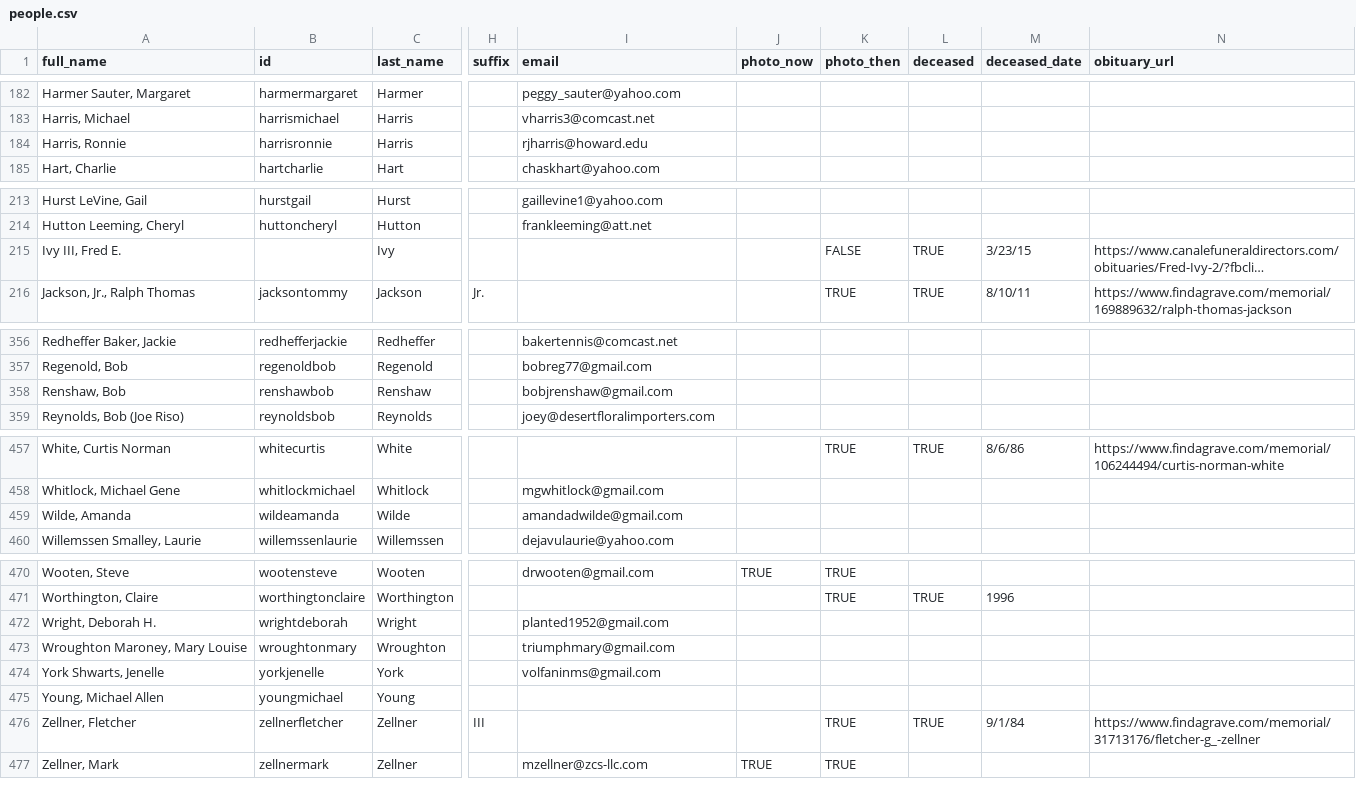
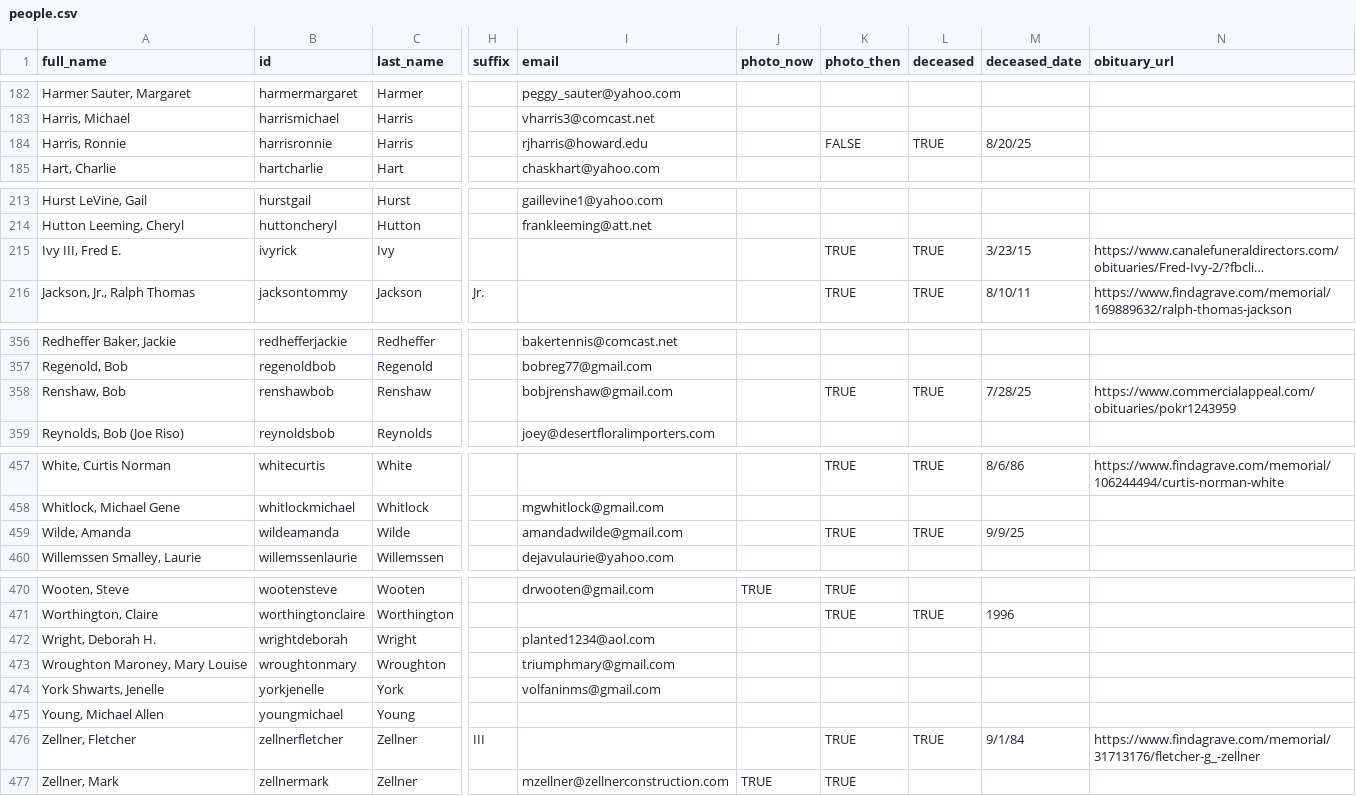
Before and after one commit to johnmparkinson/whs70, a CSV file: src/data/people.csv, drawn as a sheet; only a part is shown, gaps mark what is left out; long unchanged cells end in …; the diff covers the shown part only; the diff names each change by its address in the sheet, - before the commit and + after, or states it on an @@ line.

```diff
--- a/src/data/people.csv
+++ b/src/data/people.csv
-K184 (photo_then): (empty)
+K184 (photo_then): FALSE
-L184 (deceased): (empty)
+L184 (deceased): TRUE
-M184 (deceased_date): (empty)
+M184 (deceased_date): 8/20/25
-B215 (id): (empty)
+B215 (id): ivyrick
-K215 (photo_then): FALSE
+K215 (photo_then): TRUE
-K358 (photo_then): (empty)
+K358 (photo_then): TRUE
-L358 (deceased): (empty)
+L358 (deceased): TRUE
-M358 (deceased_date): (empty)
+M358 (deceased_date): 7/28/25
-N358 (obituary_url): (empty)
+N358 (obituary_url): https://www.commercialappeal.com/obituaries/pokr1243959
-K459 (photo_then): (empty)
+K459 (photo_then): TRUE
-L459 (deceased): (empty)
+L459 (deceased): TRUE
-M459 (deceased_date): (empty)
+M459 (deceased_date): 9/9/25
-I472 (email): planted1952@gmail.com
+I472 (email): planted1234@aol.com
-I477 (email): mzellner@zcs-llc.com
+I477 (email): mzellner@zellnerconstruction.com
```
Also changed, not shown: 3 edited cells elsewhere in this file, 5 other files.
